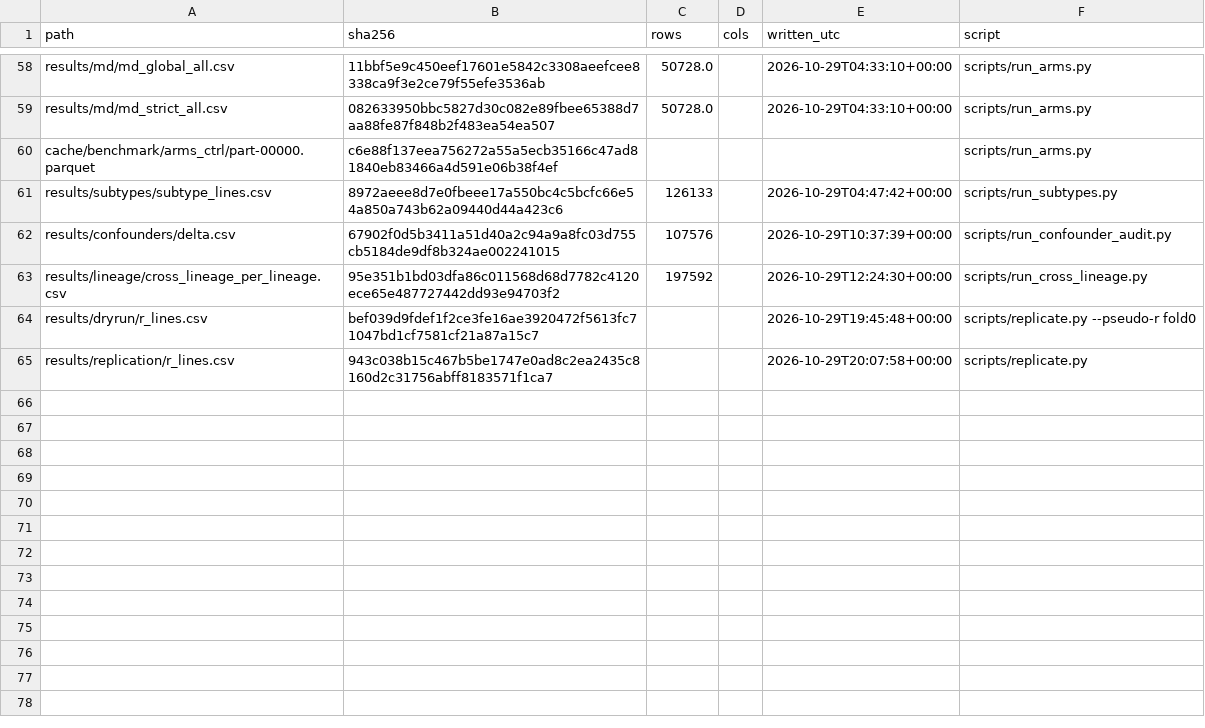
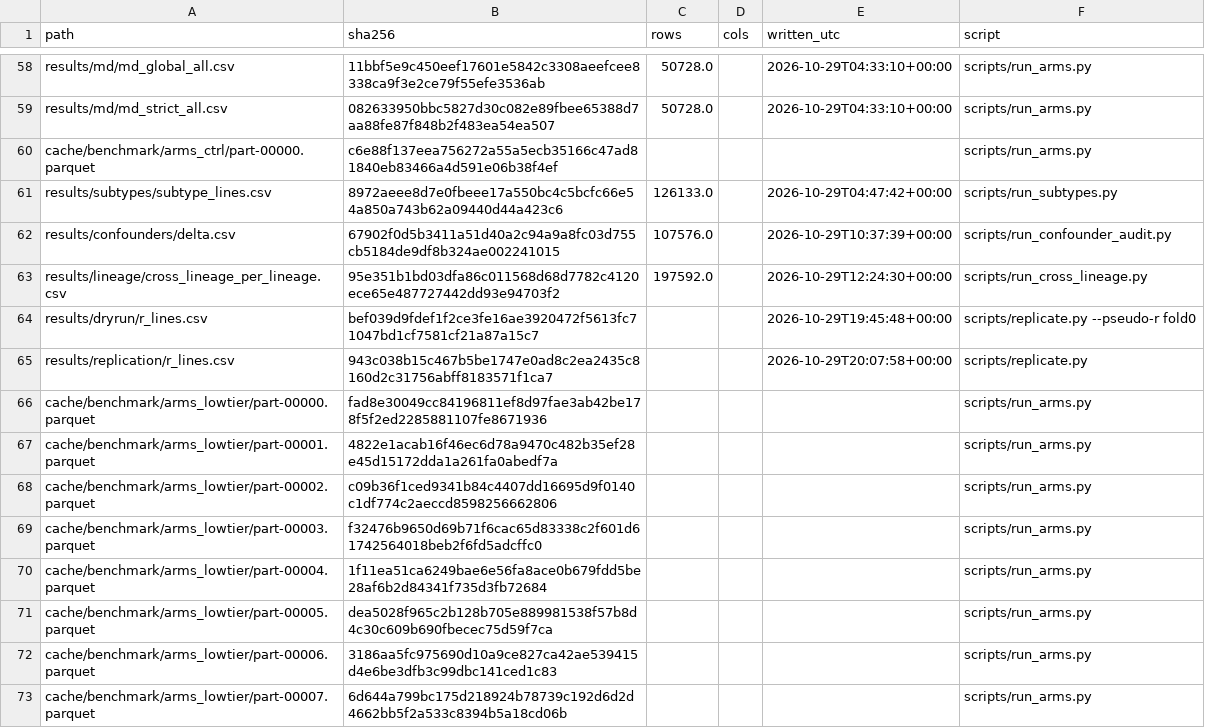
Before and after one commit to QuantitativeBiology/ai-hackathon-cancer_biomarkers, a CSV file: results/bulk_manifest.csv, drawn as a sheet; only a part is shown, gaps mark what is left out.

```diff
--- a/results/bulk_manifest.csv
+++ b/results/bulk_manifest.csv
@@ -60,6 +60,14 @@ results/md/md_strict_all.csv,082633950bbc5827d30c082e89fbee65388d7aa88fe87f848b2
 cache/benchmark/arms_ctrl/part-00000.parquet,c6e88f137eea756272a55a5ecb35166c47ad81840eb83466a4d591e06b38f4ef,,,,scripts/run_arms.py
-results/subtypes/subtype_lines.csv,8972aeee8d7e0fbeee17a550bc4c5bcfc66e54a850a743b62a09440d44a423c6,126133,,2026-10-29T04:47:42+00:00,scripts/run_subtypes.py
-results/confounders/delta.csv,67902f0d5b3411a51d40a2c94a9a8fc03d755cb5184de9df8b324ae002241015,107576,,2026-10-29T10:37:39+00:00,scripts/run_confounder_audit.py
-results/lineage/cross_lineage_per_lineage.csv,95e351b1bd03dfa86c011568d68d7782c4120ece65e487727442dd93e94703f2,197592,,2026-10-29T12:24:30+00:00,scripts/run_cross_lineage.py
+results/subtypes/subtype_lines.csv,8972aeee8d7e0fbeee17a550bc4c5bcfc66e54a850a743b62a09440d44a423c6,126133.0,,2026-10-29T04:47:42+00:00,scripts/run_subtypes.py
+results/confounders/delta.csv,67902f0d5b3411a51d40a2c94a9a8fc03d755cb5184de9df8b324ae002241015,107576.0,,2026-10-29T10:37:39+00:00,scripts/run_confounder_audit.py
+results/lineage/cross_lineage_per_lineage.csv,95e351b1bd03dfa86c011568d68d7782c4120ece65e487727442dd93e94703f2,197592.0,,2026-10-29T12:24:30+00:00,scripts/run_cross_lineage.py
 results/dryrun/r_lines.csv,bef039d9fdef1f2ce3fe16ae3920472f5613fc71047bd1cf7581cf21a87a15c7,,,2026-10-29T19:45:48+00:00,scripts/replicate.py --pseudo-r fold0
 results/replication/r_lines.csv,943c038b15c467b5be1747e0ad8c2ea2435c8160d2c31756abff8183571f1ca7,,,2026-10-29T20:07:58+00:00,scripts/replicate.py
+cache/benchmark/arms_lowtier/part-00000.parquet,fad8e30049cc84196811ef8d97fae3ab42be178f5f2ed2285881107fe8671936,,,,scripts/run_arms.py
+cache/benchmark/arms_lowtier/part-00001.parquet,4822e1acab16f46ec6d78a9470c482b35ef28e45d15172dda1a261fa0abedf7a,,,,scripts/run_arms.py
+cache/benchmark/arms_lowtier/part-00002.parquet,c09b36f1ced9341b84c4407dd16695d9f0140c1df774c2aeccd8598256662806,,,,scripts/run_arms.py
+cache/benchmark/arms_lowtier/part-00003.parquet,f32476b9650d69b71f6cac65d83338c2f601d61742564018beb2f6fd5adcffc0,,,,scripts/run_arms.py
+cache/benchmark/arms_lowtier/part-00004.parquet,1f11ea51ca6249bae6e56fa8ace0b679fdd5be28af6b2d84341f735d3fb72684,,,,scripts/run_arms.py
+cache/benchmark/arms_lowtier/part-00005.parquet,dea5028f965c2b128b705e889981538f57b8d4c30c609b690fbecec75d59f7ca,,,,scripts/run_arms.py
+cache/benchmark/arms_lowtier/part-00006.parquet,3186aa5fc975690d10a9ce827ca42ae539415d4e6be3dfb3c99dbc141ced1c83,,,,scripts/run_arms.py
+cache/benchmark/arms_lowtier/part-00007.parquet,6d644a799bc175d218924b78739c192d6d2d4662bb5f2a533c8394b5a18cd06b,,,,scripts/run_arms.py
```
Also changed, not shown: results/candidates/known_recovery.csv, results/limits/gene_classes.csv, 47 other files.
